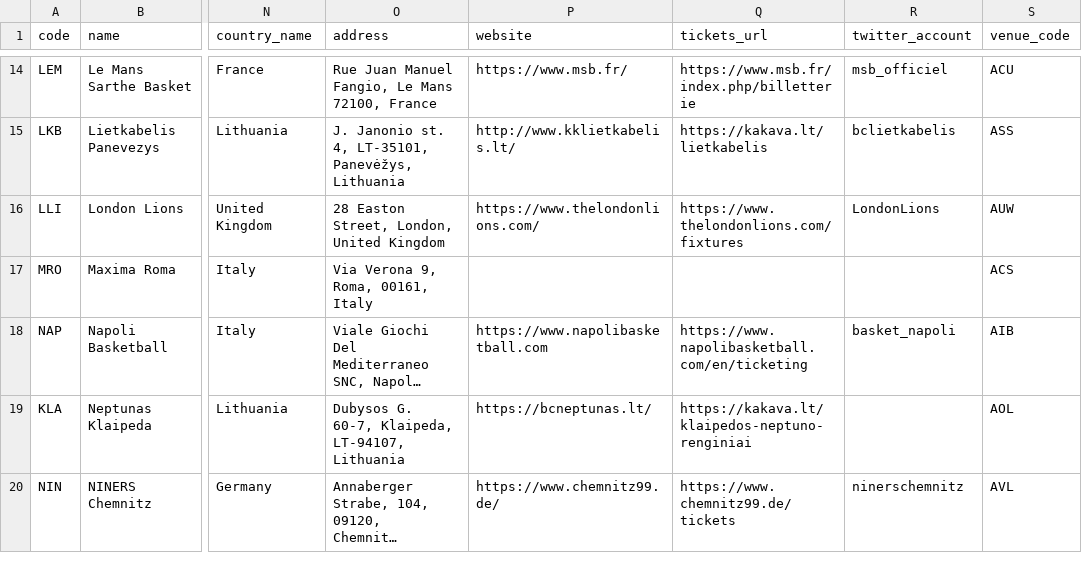
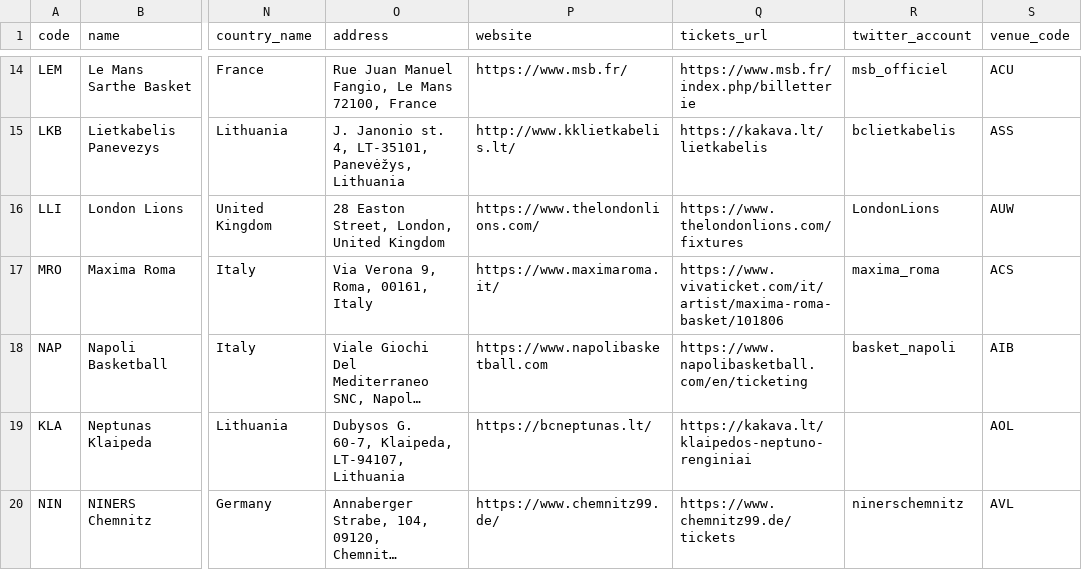
Before and after one commit to IvoVillanueva/EUROLIGAS, a CSV file: data/equipos_eurocup_2026-27.csv, drawn as a sheet; only a part is shown, gaps mark what is left out; long unchanged cells end in …; the diff names each change by its address in the sheet, - before the commit and + after, or states it on an @@ line.

```diff
--- a/data/equipos_eurocup_2026-27.csv
+++ b/data/equipos_eurocup_2026-27.csv
-P17 (website): (empty)
+P17 (website): https://www.maximaroma.it/
-Q17 (tickets_url): (empty)
+Q17 (tickets_url): https://www.vivaticket.com/it/artist/maxima-roma-basket/101806
-R17 (twitter_account): (empty)
+R17 (twitter_account): maxima_roma
```
Also changed, not shown: data/eurocup_player_stats_misc_2026-27.csv, data/euroleague_player_stats_advanced_2026-27.csv, 6 other files.
